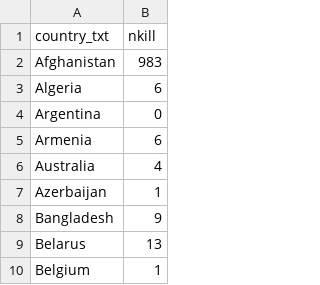
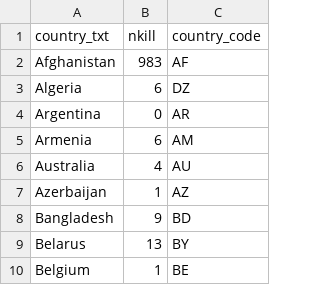
Before and after one commit to marco2012/GlobalTerrorism, a CSV file: static/data/terrorism_map.csv, drawn as a sheet; only a part is shown; the diff names each change by its address in the sheet, - before the commit and + after, or states it on an @@ line.

```diff
--- a/static/data/terrorism_map.csv
+++ b/static/data/terrorism_map.csv
+column C (country_code), rows 2-10: AF | DZ | AR | AM | AU | AZ | BD | BY | BE
```
Also changed, not shown: 50 other files.
